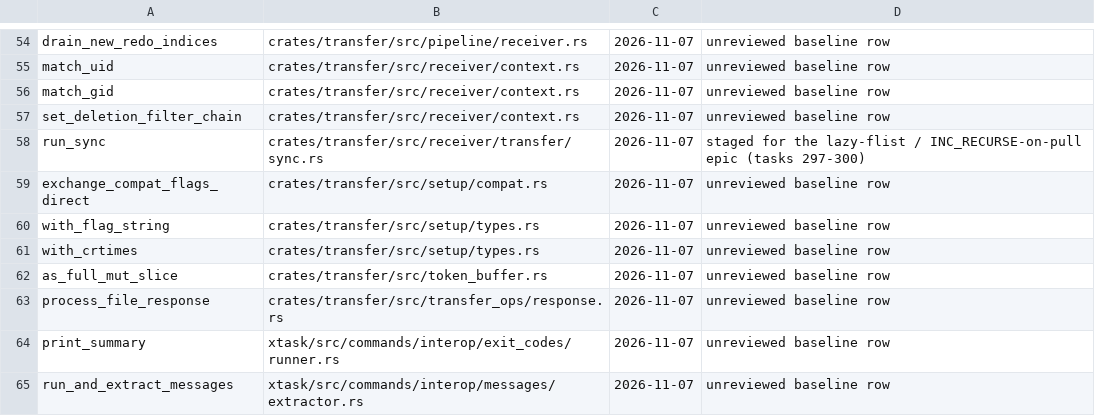
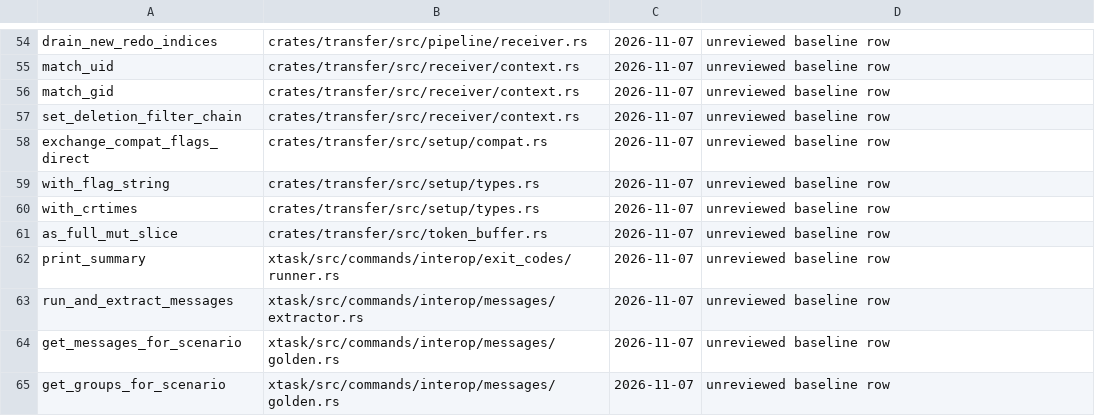
Before and after one commit to oferchen/rsync, a TSV file: tools/ci/dead_code_allowlist.tsv, drawn as a sheet; only a part is shown, gaps mark what is left out; the shorter side is filled out with more unchanged rows; the diff names each change by its address in the sheet, - before the commit and + after, or states it on an @@ line.

Commit message:
refactor(transfer): delete dead receiver run_sync and process_file_response (#8248)
* refactor(transfer): delete the dead receiver run_sync driver

ReceiverContext::run dispatches only to run_pipelined and
run_pipelined_incremental, so run_sync and
transfer_ops::process_file_response had no callers outside their own
re-export. Removing them leaves four items that only run_sync used:
build_basis_file_config, prefetch_for_hardlinks with its
hardlink_lookahead_target field, and the whole-list
collect_list_only_entries wrapper. Those go too.

finalize_transfer was a no-op wrapper over finalize_transfer_with, which
both live drivers call. The live variant now takes the name, and the
post-goodbye flush tests pass an empty closure, so they exercise the
sequence the live drivers run rather than the deleted wrapper.

prefetch_for_hardlinks was the only port of the generator.c:2774-2777
hard-link lookahead, and no live driver ever called it.

* docs(transfer): point transfer_ops docs at the live streaming response path

Three doc comments still named the deleted process_file_response, and two
of them were intra-doc links that broke the rustdoc-links job.

```diff
--- a/tools/ci/dead_code_allowlist.tsv
+++ b/tools/ci/dead_code_allowlist.tsv
-row 58: run_sync | crates/transfer/src/receiver/transfer/sync.rs | 2026-11-07 | staged for the lazy-flist / INC_RECURSE-on-pull epic (tasks 297-300)
-row 63: process_file_response | crates/transfer/src/transfer_ops/response.rs | 2026-11-07 | unreviewed baseline row
```
Also changed, not shown: 16 other files.
